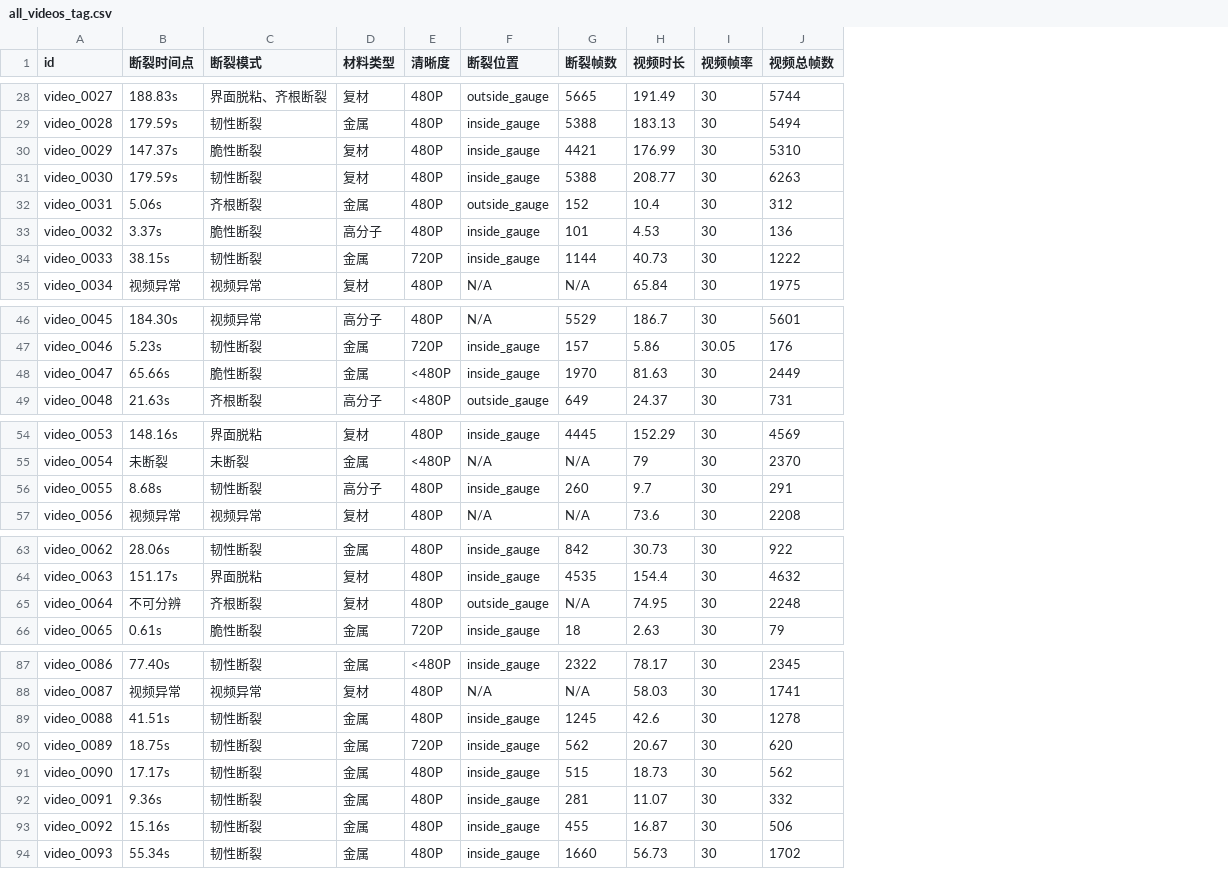
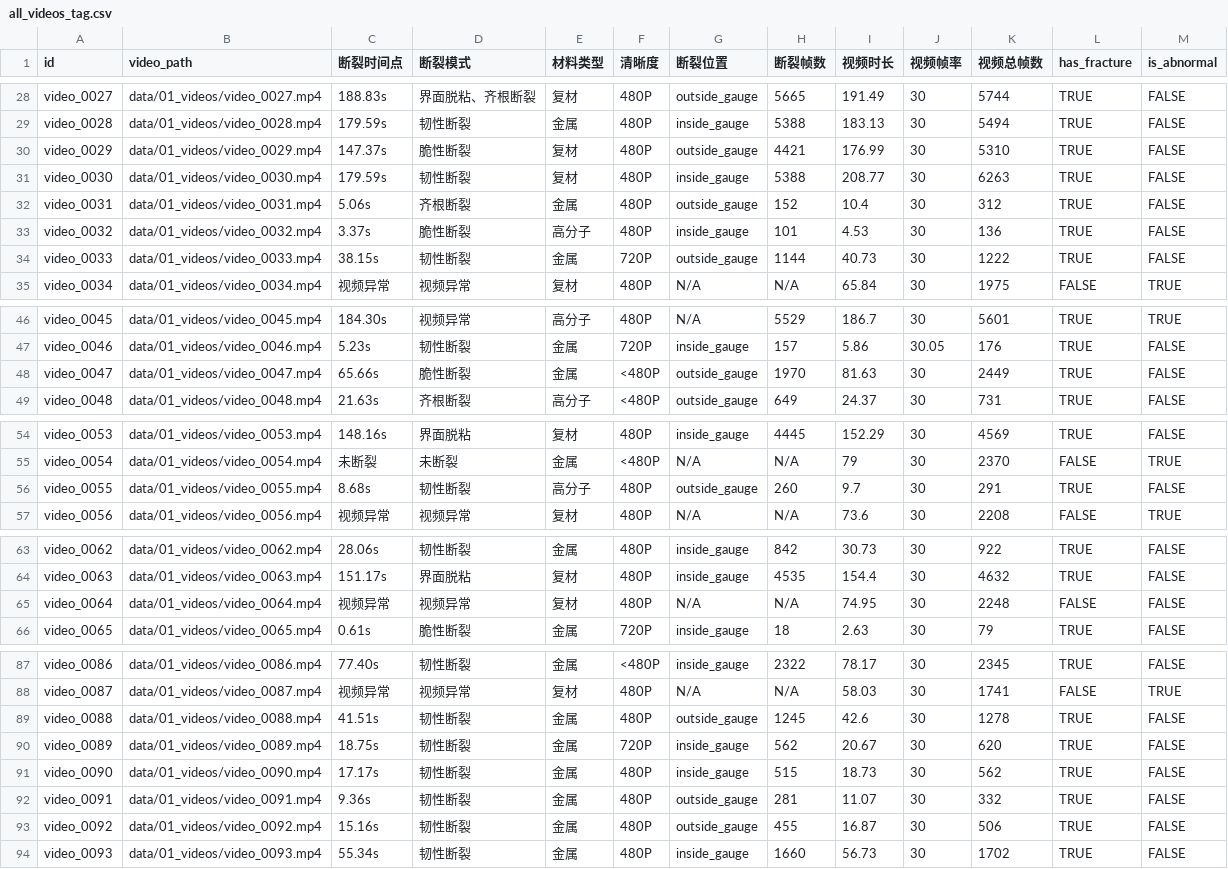
Before and after one commit to PcOffeeP/mVllm_2, a CSV file: data/02_annotations/all_videos_tag.csv, drawn as a sheet; only a part is shown, gaps mark what is left out; addresses are those after the commit; the diff covers the shown part only; the diff names each change by its address in the sheet, - before the commit and + after, or states it on an @@ line.

Commit message:
第二批提交：删除 AGENTS.md；更新 video_0064 的 gauge_position 为 N/A

```diff
--- a/data/02_annotations/all_videos_tag.csv
+++ b/data/02_annotations/all_videos_tag.csv
+column B (video_path), rows 28-35: data/01_videos/video_0027.mp4 | data/01_videos/video_0028.mp4 | data/01_videos/video_0029.mp4 | data/01_videos/video_0030.mp4 | data/01_videos/video_0031.mp4 | data/01_videos/video_0032.mp4 | data/01_videos/video_0033.mp4 | data/01_videos/video_0034.mp4; rows 46-49: data/01_videos/video_0045.mp4 | data/01_videos/video_0046.mp4 | data/01_videos/video_0047.mp4 | data/01_videos/video_0048.mp4; rows 54-57: data/01_videos/video_0053.mp4 | data/01_videos/video_0054.mp4 | data/01_videos/video_0055.mp4 | data/01_videos/video_0056.mp4; rows 63-66: data/01_videos/video_0062.mp4 | data/01_videos/video_0063.mp4 | data/01_videos/video_0064.mp4 | data/01_videos/video_0065.mp4; rows 87-94: data/01_videos/video_0086.mp4 | data/01_videos/video_0087.mp4 | data/01_videos/video_0088.mp4 | data/01_videos/video_0089.mp4 | data/01_videos/video_0090.mp4 | data/01_videos/video_0091.mp4 | data/01_videos/video_0092.mp4 | data/01_videos/video_0093.mp4
+column L (has_fracture), rows 28-35: TRUE | TRUE | TRUE | TRUE | TRUE | TRUE | TRUE | FALSE; rows 46-49: all TRUE; rows 54-57: TRUE | FALSE | TRUE | FALSE; rows 63-66: TRUE | TRUE | FALSE | TRUE; rows 87-94: TRUE | FALSE | TRUE | TRUE | TRUE | TRUE | TRUE | TRUE
+column M (is_abnormal), rows 28-35: FALSE | FALSE | FALSE | FALSE | FALSE | FALSE | FALSE | TRUE; rows 46-49: TRUE | FALSE | FALSE | FALSE; rows 54-57: FALSE | TRUE | FALSE | TRUE; rows 63-66: all FALSE; rows 87-94: FALSE | TRUE | FALSE | FALSE | FALSE | FALSE | FALSE | FALSE
-G30 (断裂位置): inside_gauge
+G30 (断裂位置): outside_gauge
-G34 (断裂位置): inside_gauge
+G34 (断裂位置): outside_gauge
-G48 (断裂位置): inside_gauge
+G48 (断裂位置): outside_gauge
-G56 (断裂位置): inside_gauge
+G56 (断裂位置): outside_gauge
-C65 (断裂时间点): 不可分辨
+C65 (断裂时间点): 视频异常
-D65 (断裂模式): 齐根断裂
+D65 (断裂模式): 视频异常
-G65 (断裂位置): outside_gauge
+G65 (断裂位置): N/A
-G89 (断裂位置): inside_gauge
+G89 (断裂位置): outside_gauge
-G92:G93 (断裂位置): inside_gauge
+G92:G93 (断裂位置): outside_gauge
```
Also changed, not shown: 15 edited cells elsewhere in this file, 1 other file.
